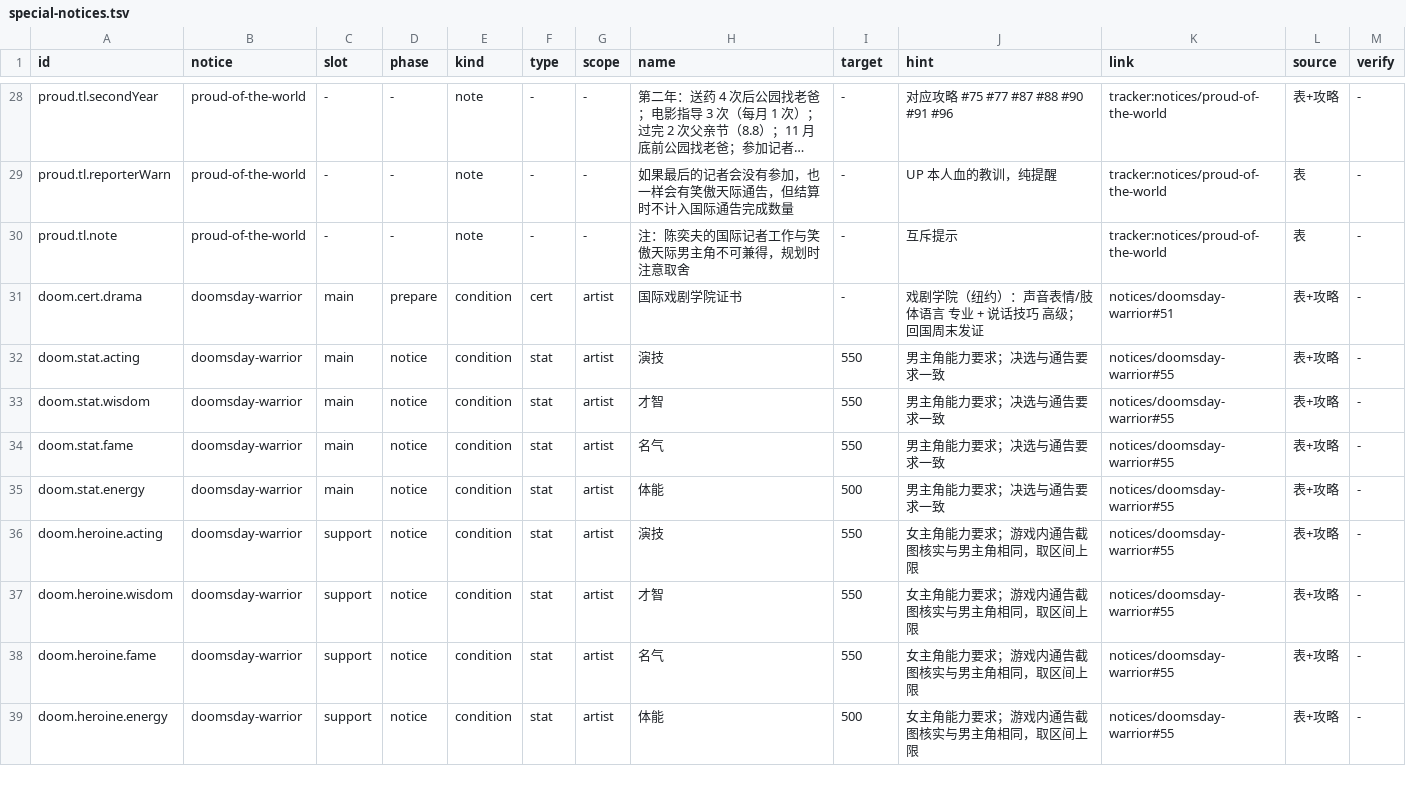
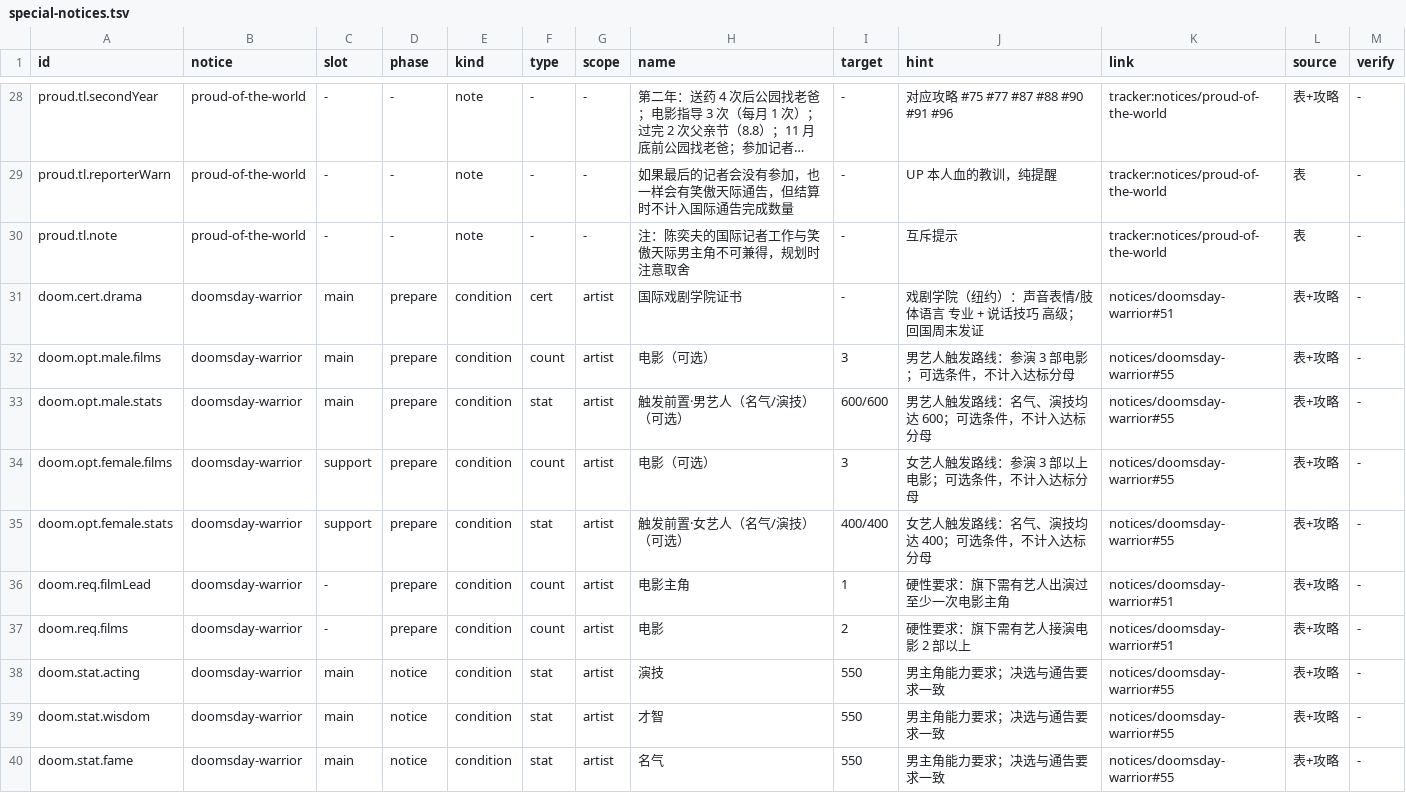
Before and after one commit to luopeijun/mxzy3-guide, a TSV file: sources/special-notices.tsv, drawn as a sheet; only a part is shown, gaps mark what is left out; the shorter side is filled out with more unchanged rows; long unchanged cells end in …; the diff names each change by its address in the sheet, - before the commit and + after, or states it on an @@ line.

Commit message:
feat: add film prerequisites and refine certificate display in assistant

```diff
--- a/sources/special-notices.tsv
+++ b/sources/special-notices.tsv
+row 32: doom.opt.male.films | doomsday-warrior | main | prepare | condition | count | artist | 电影（可选） | 3 | 男艺人触发路线：参演 3 部电影；可选条件，不计入达标分母 | notices/doomsday-warrior#55 | 表+攻略 | -
+row 33: doom.opt.male.stats | doomsday-warrior | main | prepare | condition | stat | artist | 触发前置·男艺人（名气/演技）（可选） | 600/600 | 男艺人触发路线：名气、演技均达 600；可选条件，不计入达标分母 | notices/doomsday-warrior#55 | 表+攻略 | -
+row 34: doom.opt.female.films | doomsday-warrior | support | prepare | condition | count | artist | 电影（可选） | 3 | 女艺人触发路线：参演 3 部以上电影；可选条件，不计入达标分母 | notices/doomsday-warrior#55 | 表+攻略 | -
+row 35: doom.opt.female.stats | doomsday-warrior | support | prepare | condition | stat | artist | 触发前置·女艺人（名气/演技）（可选） | 400/400 | 女艺人触发路线：名气、演技均达 400；可选条件，不计入达标分母 | notices/doomsday-warrior#55 | 表+攻略 | -
+row 36: doom.req.filmLead | doomsday-warrior | - | prepare | condition | count | artist | 电影主角 | 1 | 硬性要求：旗下需有艺人出演过至少一次电影主角 | notices/doomsday-warrior#51 | 表+攻略 | -
+row 37: doom.req.films | doomsday-warrior | - | prepare | condition | count | artist | 电影 | 2 | 硬性要求：旗下需有艺人接演电影 2 部以上 | notices/doomsday-warrior#51 | 表+攻略 | -
```
Also changed, not shown: 5 other files.
